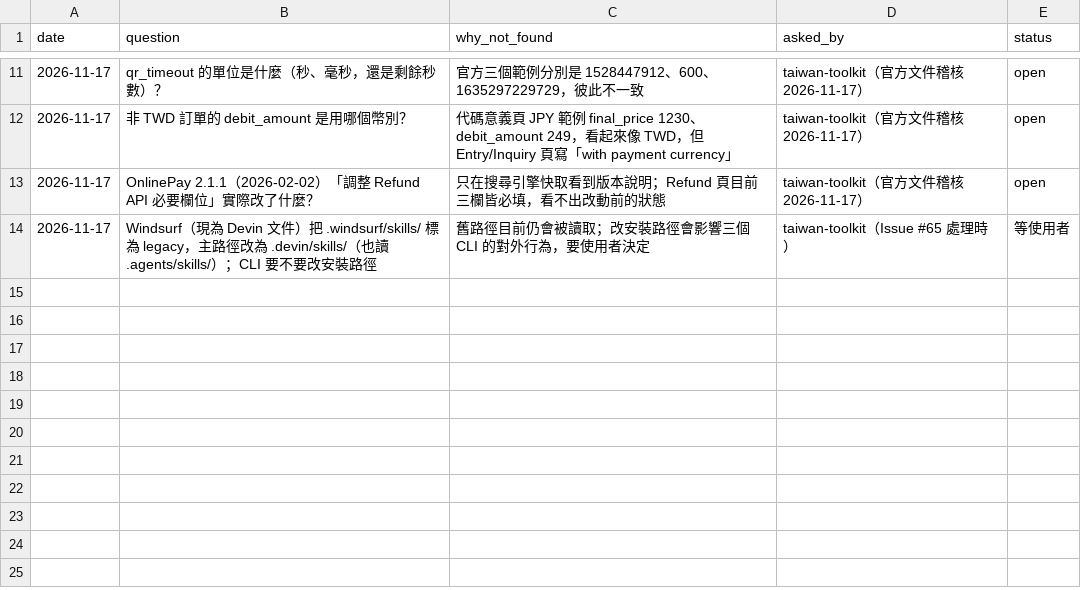
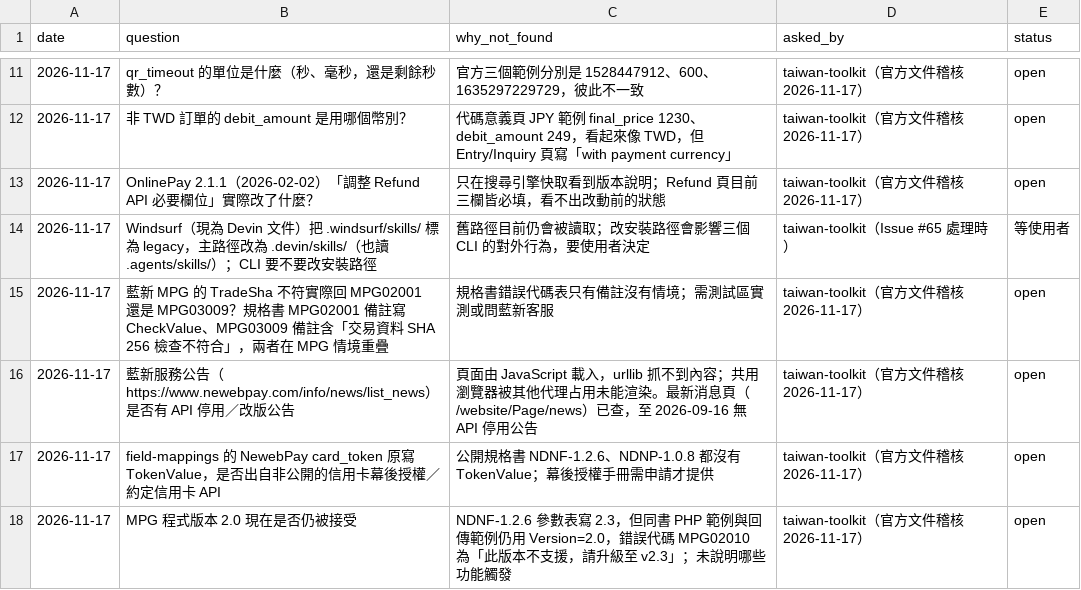
Before and after one commit to Moksa1123/taiwan-ecommerce-toolkit, a CSV file: taiwan-payment/data/pending.csv, drawn as a sheet; only a part is shown, gaps mark what is left out; the diff names each change by its address in the sheet, - before the commit and + after, or states it on an @@ line.

```diff
--- a/taiwan-payment/data/pending.csv
+++ b/taiwan-payment/data/pending.csv
+row 15: 2026-11-17 | 藍新 MPG 的 TradeSha 不符實際回 MPG02001 還是 MPG03009？規格書 MPG02001 備註寫 CheckValue、MPG03009 備註含「交易資料 SHA 256 檢查不符合」，兩者在 MPG 情境重疊 | 規格書錯誤代碼表只有備註沒有情境；需測試區實測或問藍新客服 | taiwan-toolkit（官方文件稽核 2026-11-17） | open
+row 16: 2026-11-17 | 藍新服務公告（https://www.newebpay.com/info/news/list_news）是否有 API 停用／改版公告 | 頁面由 JavaScript 載入，urllib 抓不到內容；共用瀏覽器被其他代理占用未能渲染。最新消息頁（/website/Page/news）已查，至 2026-09-16 無 API 停用公告 | taiwan-toolkit（官方文件稽核 2026-11-17） | open
+row 17: 2026-11-17 | field-mappings 的 NewebPay card_token 原寫 TokenValue，是否出自非公開的信用卡幕後授權／約定信用卡 API | 公開規格書 NDNF-1.2.6、NDNP-1.0.8 都沒有 TokenValue；幕後授權手冊需申請才提供 | taiwan-toolkit（官方文件稽核 2026-11-17） | open
+row 18: 2026-11-17 | MPG 程式版本 2.0 現在是否仍被接受 | NDNF-1.2.6 參數表寫 2.3，但同書 PHP 範例與回傳範例仍用 Version=2.0，錯誤代碼 MPG02010 為「此版本不支援，請升級至 v2.3」；未說明哪些功能觸發 | taiwan-toolkit（官方文件稽核 2026-11-17） | open
```
Also changed, not shown: taiwan-payment/data/error-codes.csv, taiwan-payment/data/field-mappings.csv, 11 other files.
